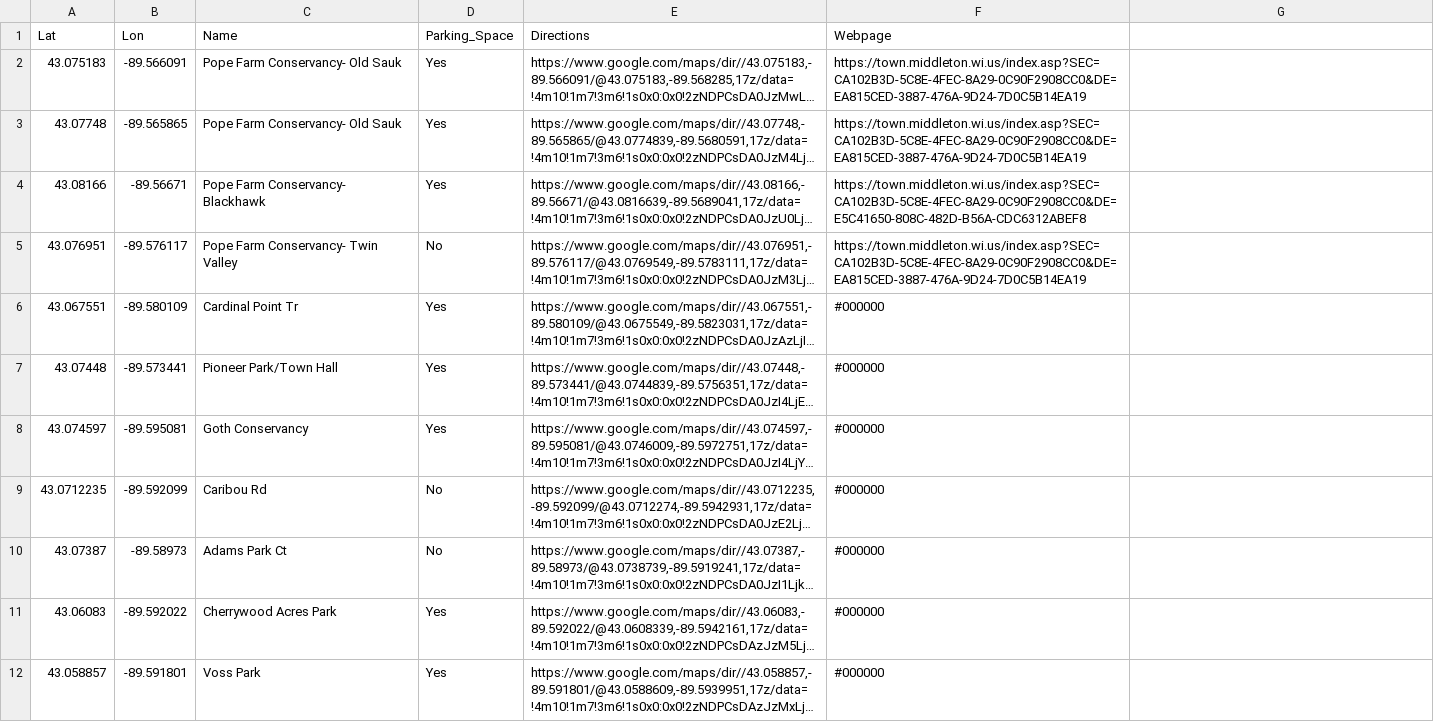
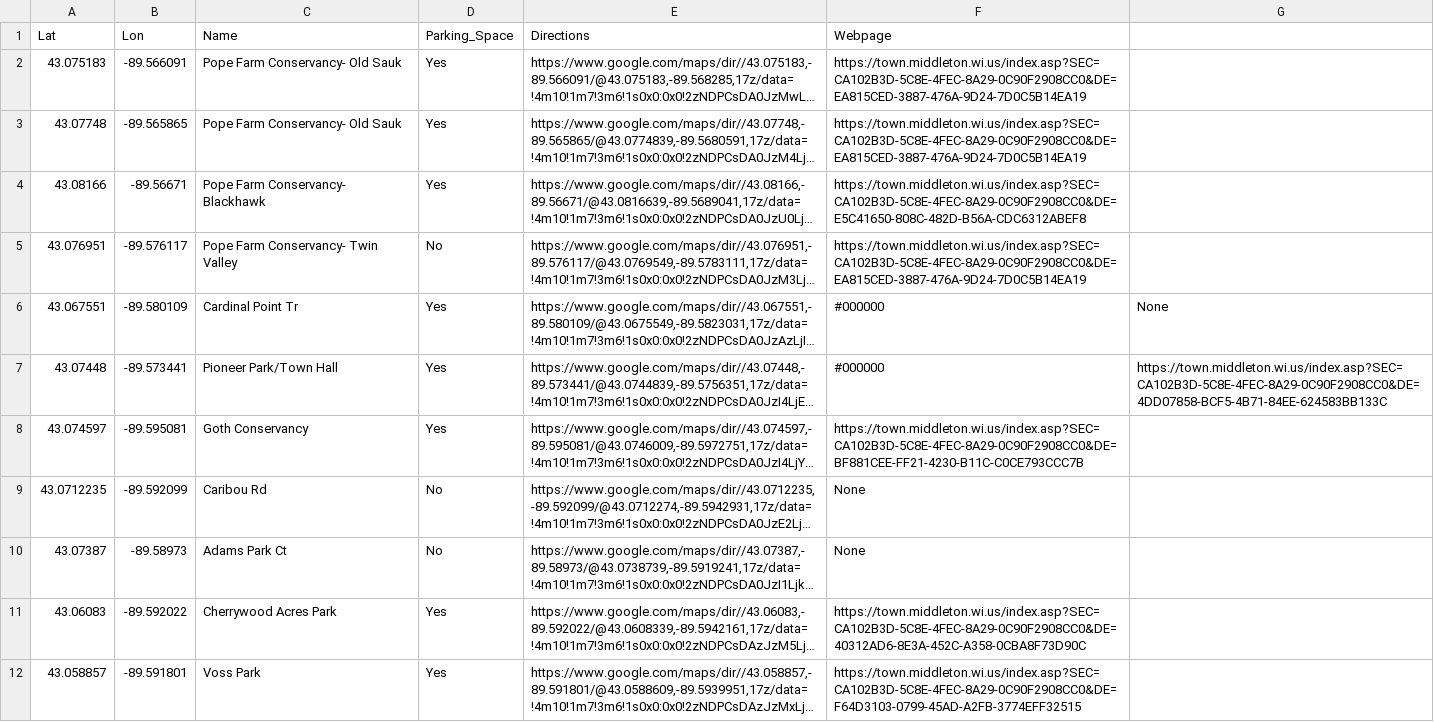
Before and after one commit to christopherarchuleta/MiddletonTrailMap, a CSV file: Data/Points/MiddletonCoordinates.csv, drawn as a sheet; only a part is shown; long unchanged cells end in …; the diff covers the shown part only; the diff names each change by its address in the sheet, - before the commit and + after, or states it on an @@ line.

Commit message:
Update Popups
Webpage Links

```diff
--- a/Data/Points/MiddletonCoordinates.csv
+++ b/Data/Points/MiddletonCoordinates.csv
-G6: (empty)
+G6: None
-G7: (empty)
+G7: https://town.middleton.wi.us/index.asp?SEC=CA102B3D-5C8E-4FEC-8A29-0C90F2908CC0&DE=4DD07858-BCF5-4B71-84EE-624583BB133C
-F8 (Webpage): #000000
+F8 (Webpage): https://town.middleton.wi.us/index.asp?SEC=CA102B3D-5C8E-4FEC-8A29-0C90F2908CC0&DE=BF881CEE-FF21-4230-B11C-C0CE793CCC7B
-F9:F10 (Webpage): #000000
+F9:F10 (Webpage): None
-F11 (Webpage): #000000
+F11 (Webpage): https://town.middleton.wi.us/index.asp?SEC=CA102B3D-5C8E-4FEC-8A29-0C90F2908CC0&DE=40312AD6-8E3A-452C-A358-0CBA8F73D90C
-F12 (Webpage): #000000
+F12 (Webpage): https://town.middleton.wi.us/index.asp?SEC=CA102B3D-5C8E-4FEC-8A29-0C90F2908CC0&DE=F64D3103-0799-45AD-A2FB-3774EFF32515
```
Also changed, not shown: 46 edited cells elsewhere in this file, 2 other files.
